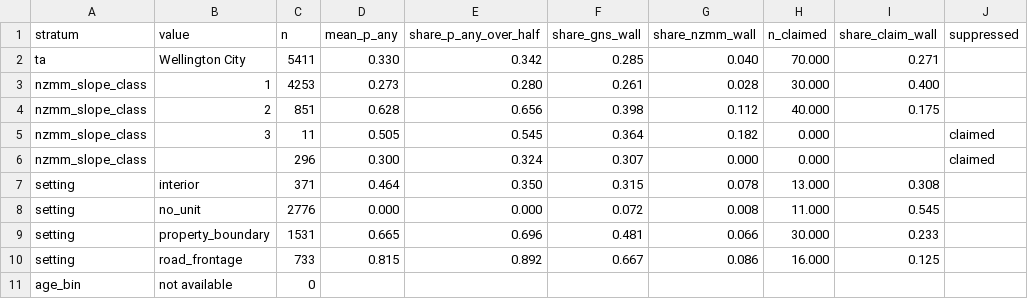
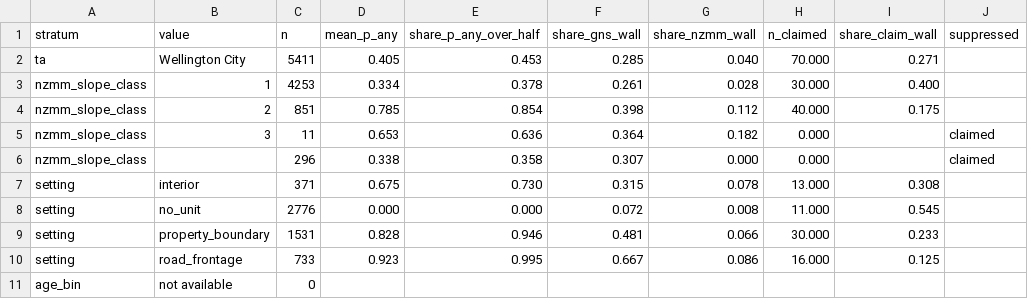
Before and after one commit to tonkintaylor/p-1017473.2003-nhc-land-loss, a CSV file: report/hazard/landslide/urban-slope-faces/tab/wall-strata.csv, drawn as a sheet; only a part is shown; the diff names each change by its address in the sheet, - before the commit and + after, or states it on an @@ line.

```diff
--- a/report/hazard/landslide/urban-slope-faces/tab/wall-strata.csv
+++ b/report/hazard/landslide/urban-slope-faces/tab/wall-strata.csv
-D2 (mean_p_any): 0.330
+D2 (mean_p_any): 0.405
-E2 (share_p_any_over_half): 0.342
+E2 (share_p_any_over_half): 0.453
-D3 (mean_p_any): 0.273
+D3 (mean_p_any): 0.334
-E3 (share_p_any_over_half): 0.280
+E3 (share_p_any_over_half): 0.378
-D4 (mean_p_any): 0.628
+D4 (mean_p_any): 0.785
-E4 (share_p_any_over_half): 0.656
+E4 (share_p_any_over_half): 0.854
-D5 (mean_p_any): 0.505
+D5 (mean_p_any): 0.653
-E5 (share_p_any_over_half): 0.545
+E5 (share_p_any_over_half): 0.636
-D6 (mean_p_any): 0.300
+D6 (mean_p_any): 0.338
-E6 (share_p_any_over_half): 0.324
+E6 (share_p_any_over_half): 0.358
-D7 (mean_p_any): 0.464
+D7 (mean_p_any): 0.675
-E7 (share_p_any_over_half): 0.350
+E7 (share_p_any_over_half): 0.730
-D9 (mean_p_any): 0.665
+D9 (mean_p_any): 0.828
-E9 (share_p_any_over_half): 0.696
+E9 (share_p_any_over_half): 0.946
-D10 (mean_p_any): 0.815
+D10 (mean_p_any): 0.923
-E10 (share_p_any_over_half): 0.892
+E10 (share_p_any_over_half): 0.995
```
Also changed, not shown: report/hazard/landslide/urban-slope-faces/tab/wall-claims-holdout.csv, report/hazard/landslide/urban-slope-faces/tab/wall-pilot-counts.csv, 35 other files.
